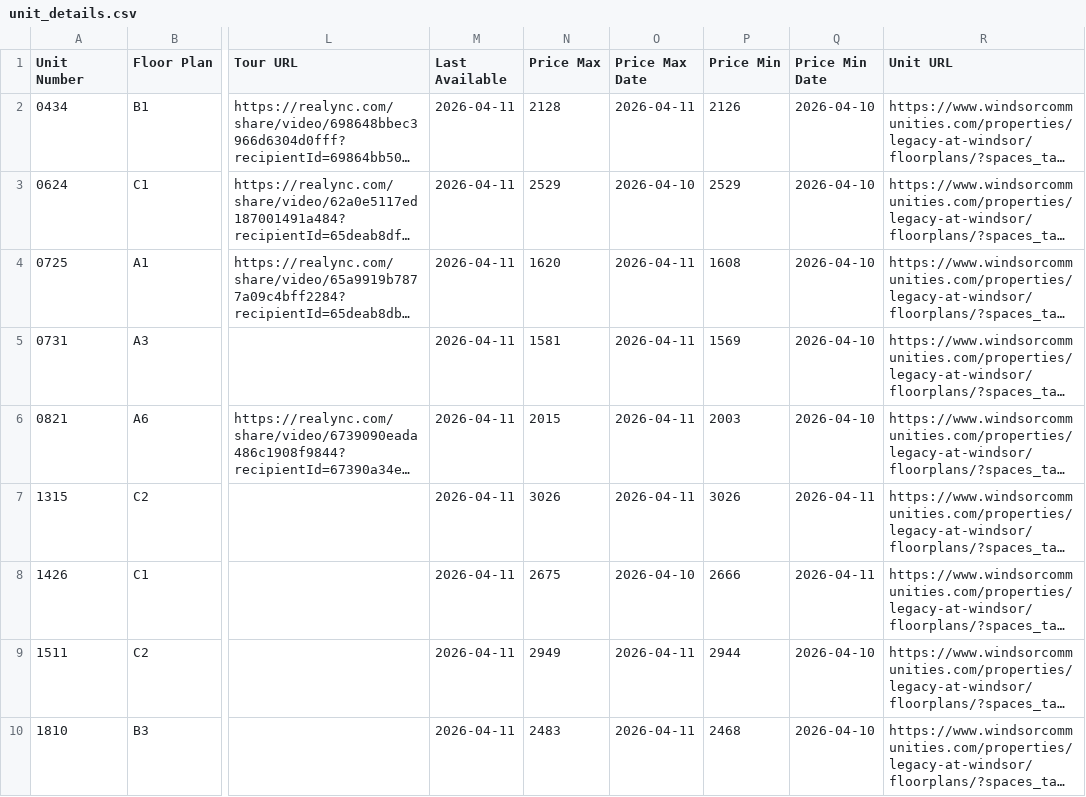
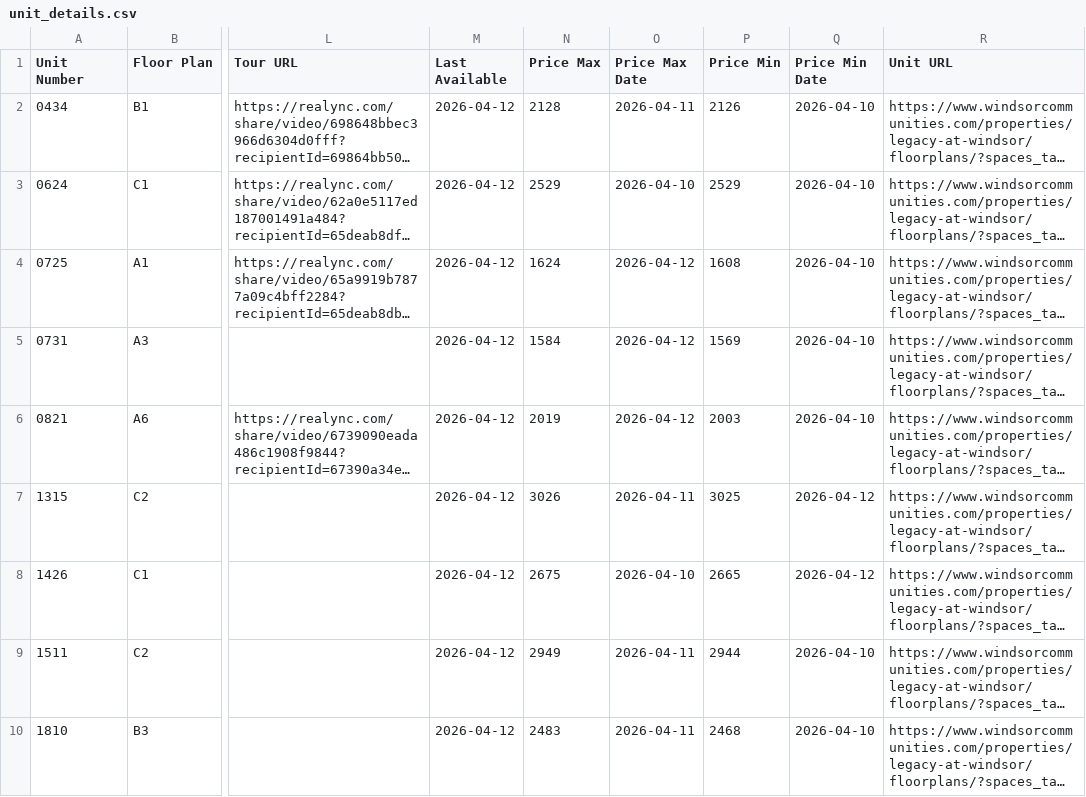
Before and after one commit to patchnpin/apartment_tracker, a CSV file: data/unit_details.csv, drawn as a sheet; only a part is shown, gaps mark what is left out; long unchanged cells end in …; the diff names each change by its address in the sheet, - before the commit and + after, or states it on an @@ line.

```diff
--- a/data/unit_details.csv
+++ b/data/unit_details.csv
-M2:M10 (Last Available): 2026-04-11
+M2:M10 (Last Available): 2026-04-12
-N4 (Price Max): 1620
+N4 (Price Max): 1624
-O4:O6 (Price Max Date): 2026-04-11
+O4:O6 (Price Max Date): 2026-04-12
-N5 (Price Max): 1581
+N5 (Price Max): 1584
-N6 (Price Max): 2015
+N6 (Price Max): 2019
-P7 (Price Min): 3026
+P7 (Price Min): 3025
-Q7:Q8 (Price Min Date): 2026-04-11
+Q7:Q8 (Price Min Date): 2026-04-12
-P8 (Price Min): 2666
+P8 (Price Min): 2665
```
Also changed, not shown: docs/unit_details.csv, 1 other file.
